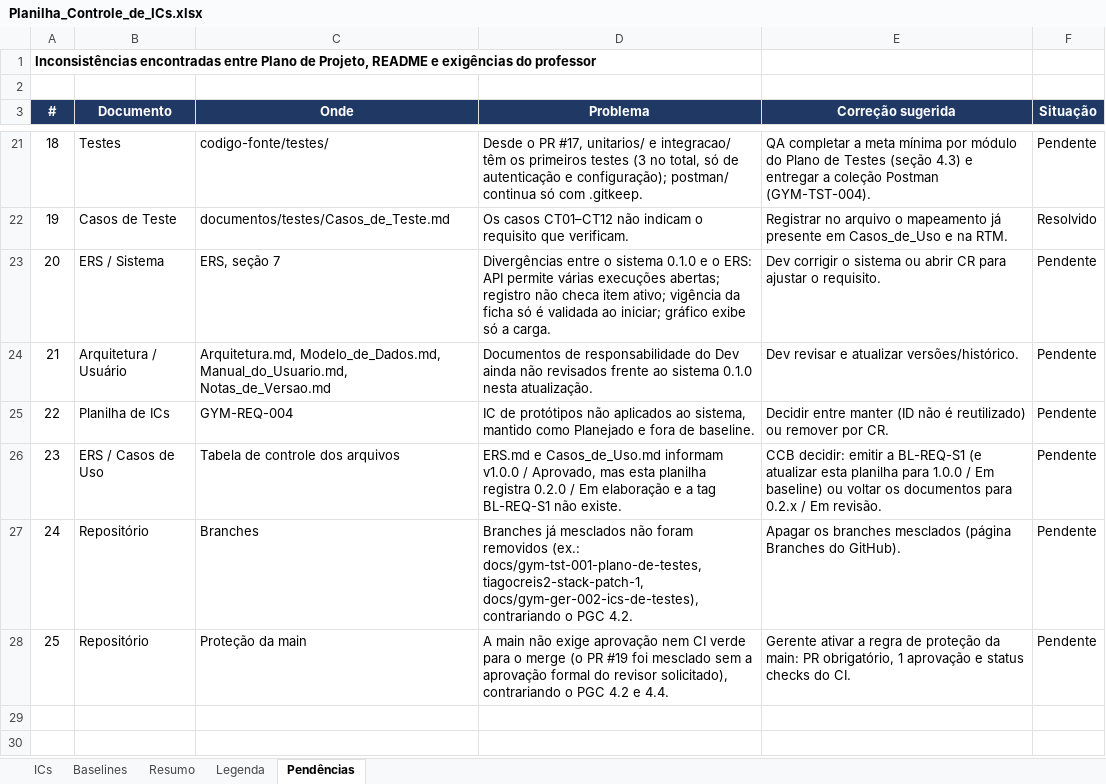
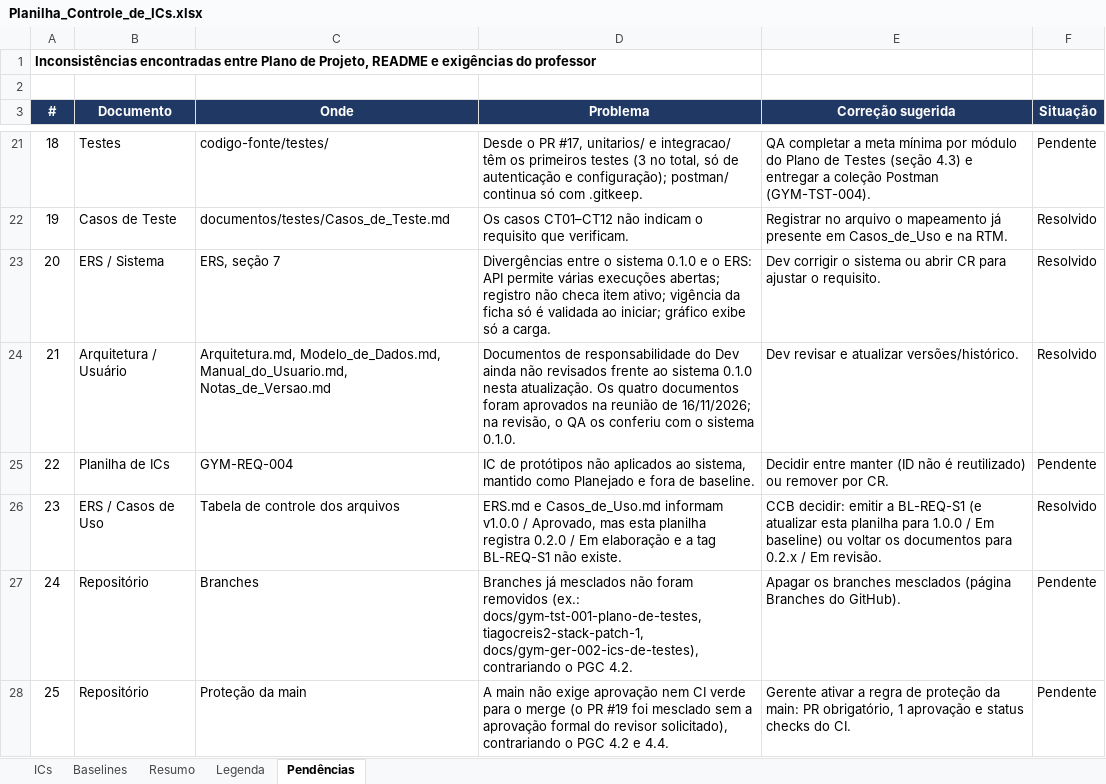
Before and after one commit to HugoHenryLms/GymManager, an Excel workbook: documentos/gerencia/Planilha_Controle_de_ICs.xlsx, sheet Pendências, drawn as a sheet; only a part is shown, gaps mark what is left out; values as stored, in another font and other column widths than the file's, no borders; the diff names each change by its address in the sheet, - before the commit and + after, or states it on an @@ line.

Commit message:
docs: atualiza Planilha de ICs v1.5.0 e PGC v1.0.1 (GYM-GER-002, GYM-GER-003)

```diff
--- a/documentos/gerencia/Planilha_Controle_de_ICs.xlsx (sheet Pendências)
+++ b/documentos/gerencia/Planilha_Controle_de_ICs.xlsx (sheet Pendências)
-F23:F24 (Situação): Pendente
+F23:F24 (Situação): Resolvido
-D24 (Problema): …nesta atualização.
+D24 (Problema): …nesta atualização. Os quatro documentos foram aprovados na reunião de 16/11/2026; na revisão, o QA os conferiu com o sistema 0.1.0.
-F26 (Situação): Pendente
+F26 (Situação): Resolvido
```
Also changed, not shown: sheet ICs, sheet Resumo.
